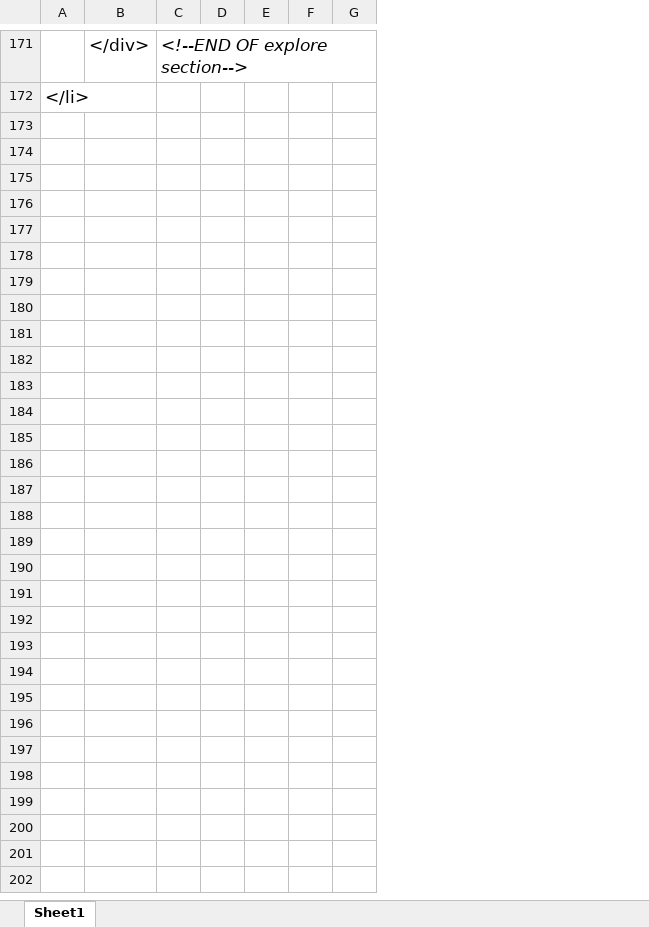
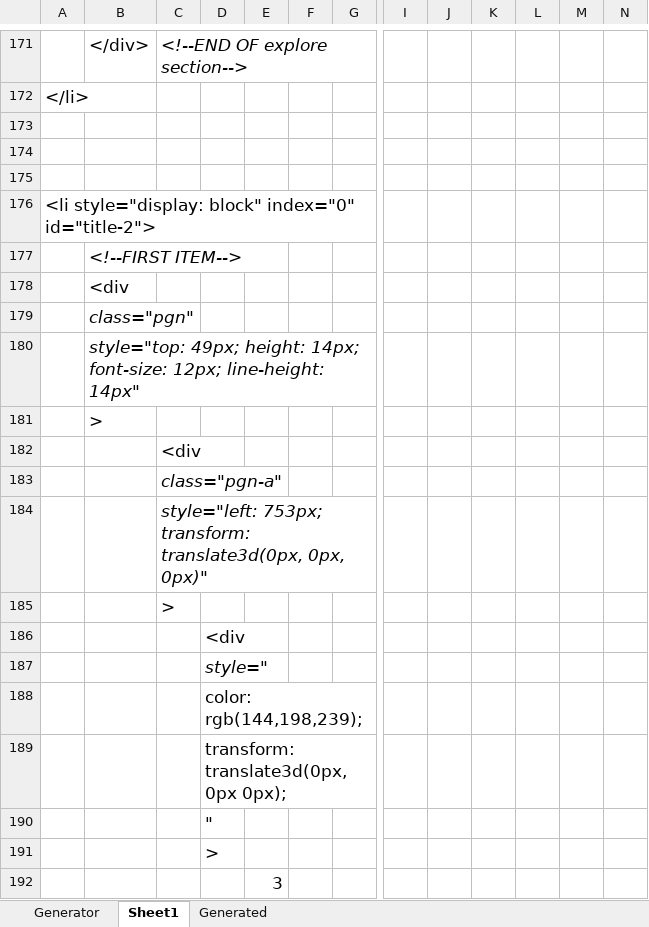
Before and after one commit to Miguel-AngelGarcia/CreativePortfolio, an Excel workbook: HTML-CreativeGen.xlsx, sheet Sheet1, drawn as a sheet; only a part is shown, gaps mark what is left out; values as stored, in another font and other column widths than the file's, no borders; removed rows and columns are numbered as before the commit, all else as after; rows hold the shown columns only; the diff covers the shown part only; the diff names each change by its address in the sheet, - before the commit and + after, or states it on an @@ line.

```diff
--- a/HTML-CreativeGen.xlsx (sheet Sheet1)
+++ b/HTML-CreativeGen.xlsx (sheet Sheet1)
+sheet tab: Generator
+sheet tab: Generated
-column F, empty
+column F, empty
+column I, empty
+column J, empty
+column K, empty
+column L, empty
+column M, empty
+column N, empty
+row 173: (empty)
+row 174: (empty)
+row 175: (empty)
+row 176: <li style="display: block" index="0" id="title-2">
+row 177:  | <!--FIRST ITEM-->
+row 178:  | <div
+row 179:  | class="pgn"
+row 180:  | style="top: 49px; height: 14px; font-size: 12px; line-height: 14px"
+row 181:  | >
+row 182:  |  | <div
+row 183:  |  | class="pgn-a"
+row 184:  |  | style="left: 753px; transform: translate3d(0px, 0px, 0px)"
+row 185:  |  | >
+row 186:  |  |  | <div
+row 187:  |  |  | style="
+row 188:  |  |  | color: rgb(144,198,239);
+row 189:  |  |  | transform: translate3d(0px, 0px 0px);
+row 190:  |  |  | "
+row 191:  |  |  | >
+row 192:  |  |  |  | 3
```
Also changed, not shown: 160 added rows, 3 removed rows, 14 moved rows, 23 edited cells and cell formats elsewhere in this sheet, 5 other files.
